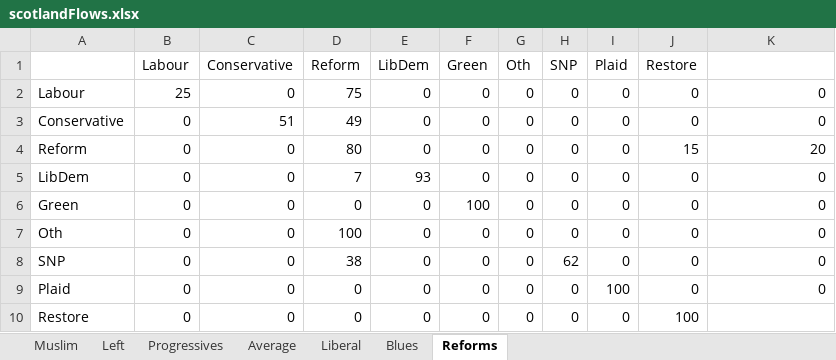
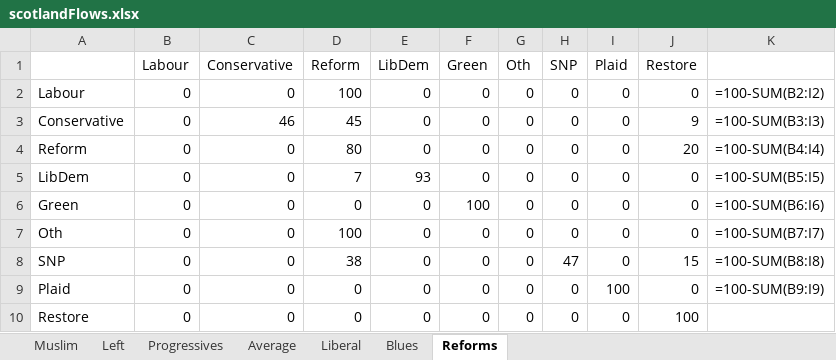
Before and after one commit to AndyYuxiao-Wang/uk-election-modelling, an Excel workbook: pipeline/data/raw/scotlandFlows.xlsx, sheet Reforms, drawn as a sheet; values as stored, in another font and other column widths than the file's, no borders; formulas without a stored value are shown as written; the diff names each change by its address in the sheet, - before the commit and + after, or states it on an @@ line.

```diff
--- a/pipeline/data/raw/scotlandFlows.xlsx (sheet Reforms)
+++ b/pipeline/data/raw/scotlandFlows.xlsx (sheet Reforms)
-B2 (Labour): 25
+B2 (Labour): 0
-D2 (Reform): 75
+D2 (Reform): 100
-K2: 0
+K2: =100-SUM(B2:I2)
-C3 (Conservative): 51
+C3 (Conservative): 46
-D3 (Reform): 49
+D3 (Reform): 45
-J3 (Restore): 0
+J3 (Restore): 9
-K3: 0
+K3: =100-SUM(B3:I3)
-J4 (Restore): 15
+J4 (Restore): 20
-K4: 20
+K4: =100-SUM(B4:I4)
-K5: 0
+K5: =100-SUM(B5:I5)
-K6: 0
+K6: =100-SUM(B6:I6)
-K7: 0
+K7: =100-SUM(B7:I7)
-H8 (SNP): 62
+H8 (SNP): 47
-J8 (Restore): 0
+J8 (Restore): 15
-K8: 0
+K8: =100-SUM(B8:I8)
-K9: 0
+K9: =100-SUM(B9:I9)
```
Also changed, not shown: sheet Average, sheet Left, sheet Liberal, sheet Blues, sheet Muslim, sheet Progressives, pipeline/data/raw/englandFlows.xlsx, pipeline/data/raw/walesFlows.xlsx, 8 other files.
